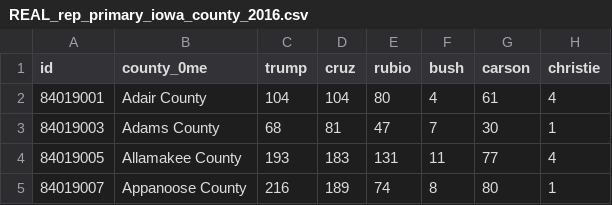
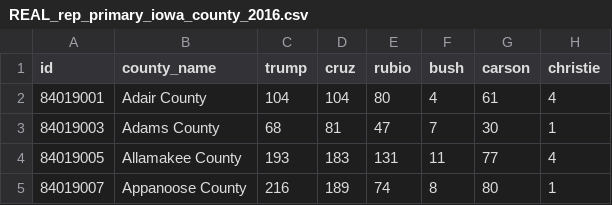
Before and after one commit to datamapio/geoid, a CSV file: US/example/primary_iowa_2016/REAL_rep_primary_iowa_county_2016.csv, drawn as a sheet; only a part is shown; the diff names each change by its address in the sheet, - before the commit and + after, or states it on an @@ line.

Commit message:
corrected name

```diff
--- a/US/example/primary_iowa_2016/REAL_rep_primary_iowa_county_2016.csv
+++ b/US/example/primary_iowa_2016/REAL_rep_primary_iowa_county_2016.csv
-B1: county_0me
+B1: county_name
```
